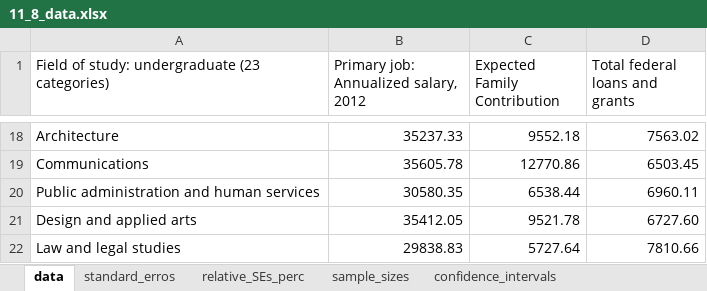
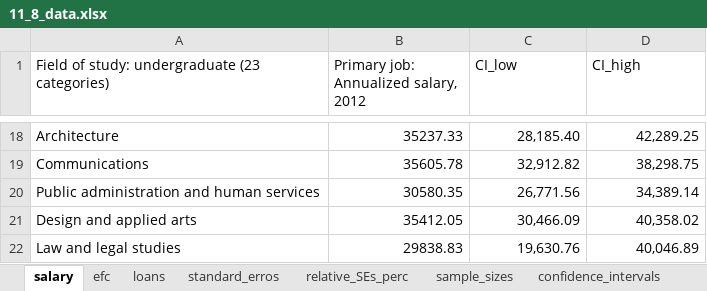
Before and after one commit to nolan-meyer/stat456_project, an Excel workbook: 11_8_data.xlsx, sheet salary, drawn as a sheet; only a part is shown, gaps mark what is left out; values as stored, in another font and other column widths than the file's, no borders; the diff covers the shown part only; the diff names each change by its address in the sheet, - before the commit and + after, or states it on an @@ line.

Commit message:
Update 11_8_data.xlsx

```diff
--- a/11_8_data.xlsx (sheet salary)
+++ b/11_8_data.xlsx (sheet salary)
-sheet tab: data
+sheet tab: salary
+sheet tab: efc
+sheet tab: loans
-C1: Expected Family Contribution
+C1: CI_low
-D1: Total federal loans and grants
+D1: CI_high
-C18 (CI_low): 9552.18
+C18 (CI_low): 28,185.40
-D18 (CI_high): 7563.02
+D18 (CI_high): 42,289.25
-C19 (CI_low): 12770.86
+C19 (CI_low): 32,912.82
-D19 (CI_high): 6503.45
+D19 (CI_high): 38,298.75
-C20 (CI_low): 6538.44
+C20 (CI_low): 26,771.56
-D20 (CI_high): 6960.11
+D20 (CI_high): 34,389.14
-C21 (CI_low): 9521.78
+C21 (CI_low): 30,466.09
-D21 (CI_high): 6727.60
+D21 (CI_high): 40,358.02
-C22 (CI_low): 5727.64
+C22 (CI_low): 19,630.76
-D22 (CI_high): 7810.66
+D22 (CI_high): 40,046.89
```
Also changed, not shown: 32 edited cells elsewhere in this sheet.
